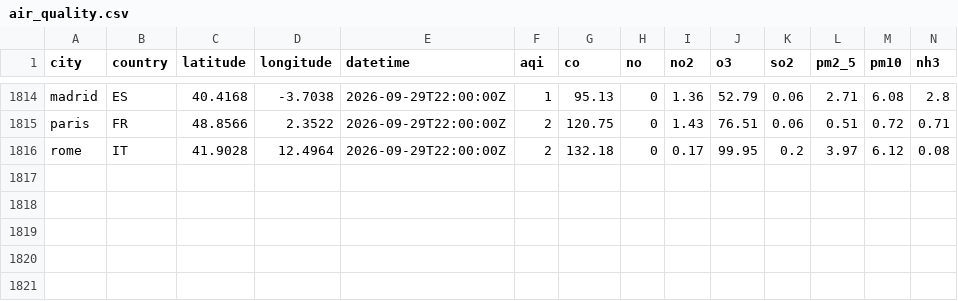
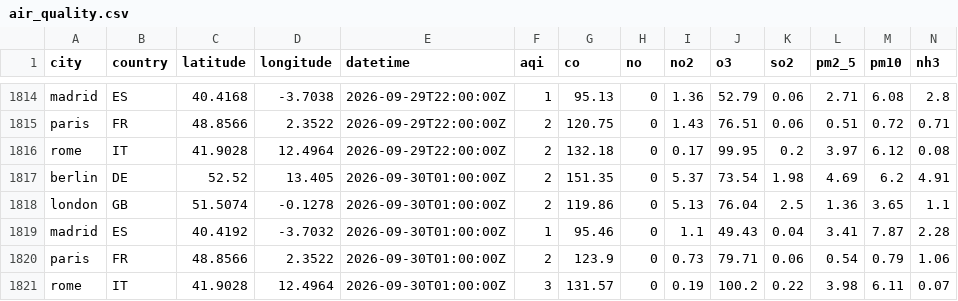
Before and after one commit to anthonyRanivoarison/weather-pipeline, a CSV file: data/clean/air_quality.csv, drawn as a sheet; only a part is shown, gaps mark what is left out.

```diff
--- a/data/clean/air_quality.csv
+++ b/data/clean/air_quality.csv
@@ -1816 +1816,6 @@ paris,FR,48.8566,2.3522,2026-09-29T22:00:00Z,2,120.75,0,1.43,76.51,0.06,0.51,0.7
 rome,IT,41.9028,12.4964,2026-09-29T22:00:00Z,2,132.18,0,0.17,99.95,0.2,3.97,6.12,0.08
+berlin,DE,52.52,13.405,2026-09-30T01:00:00Z,2,151.35,0,5.37,73.54,1.98,4.69,6.2,4.91
+london,GB,51.5074,-0.1278,2026-09-30T01:00:00Z,2,119.86,0,5.13,76.04,2.5,1.36,3.65,1.1
+madrid,ES,40.4192,-3.7032,2026-09-30T01:00:00Z,1,95.46,0,1.1,49.43,0.04,3.41,7.87,2.28
+paris,FR,48.8566,2.3522,2026-09-30T01:00:00Z,2,123.9,0,0.73,79.71,0.06,0.54,0.79,1.06
+rome,IT,41.9028,12.4964,2026-09-30T01:00:00Z,3,131.57,0,0.19,100.2,0.22,3.98,6.11,0.07
```
Also changed, not shown: 5 other files.
